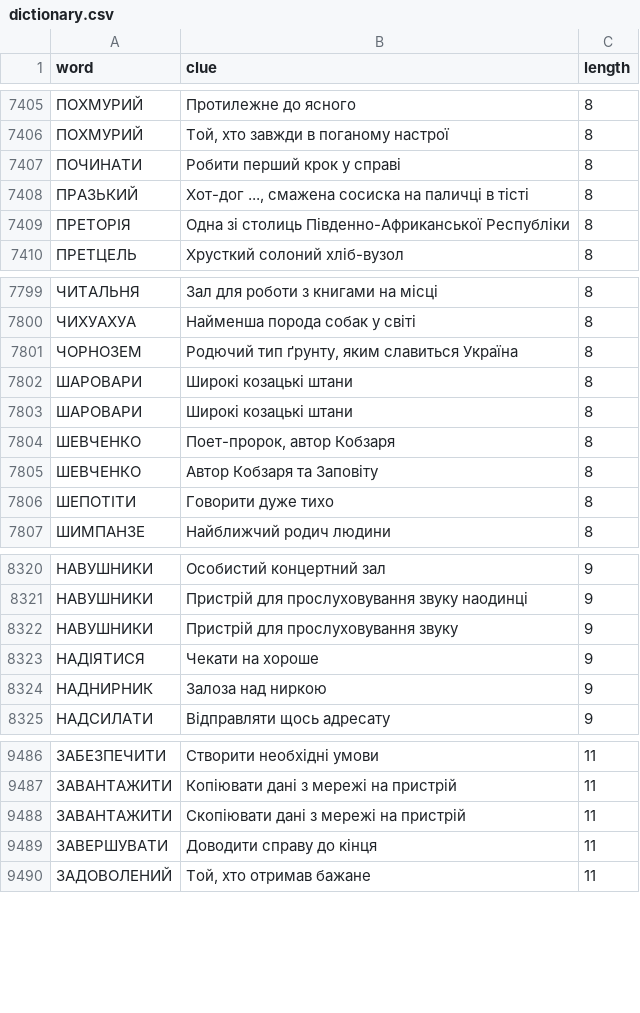
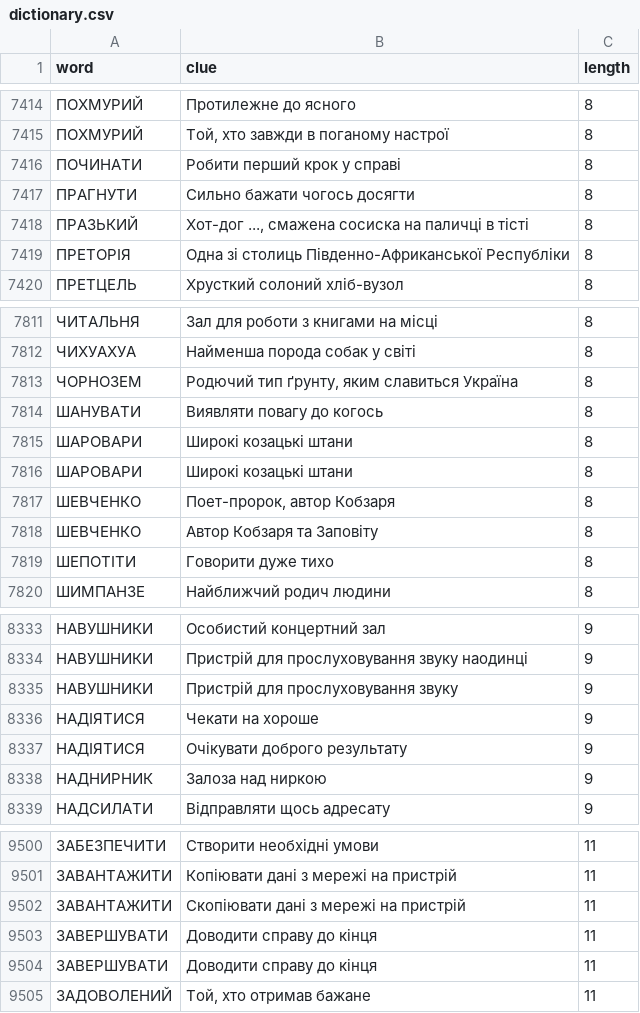
Before and after one commit to andreyrouk/scanword, a CSV file: data/dictionary.csv, drawn as a sheet; only a part is shown, gaps mark what is left out; the diff covers the shown part only; the diff names each change by its address in the sheet, - before the commit and + after, or states it on an @@ line.

```diff
--- a/data/dictionary.csv
+++ b/data/dictionary.csv
+row 7417: ПРАГНУТИ | Сильно бажати чогось досягти | 8
+row 7814: ШАНУВАТИ | Виявляти повагу до когось | 8
+row 8337: НАДІЯТИСЯ | Очікувати доброго результату | 9
+row 9503: ЗАВЕРШУВАТИ | Доводити справу до кінця | 11
```
Also changed, not shown: 11 added rows elsewhere in this file, 2 other files.
